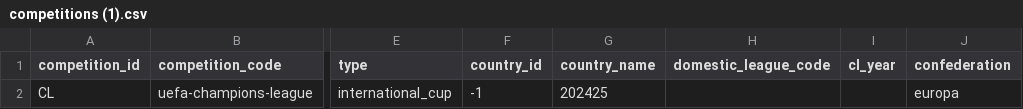
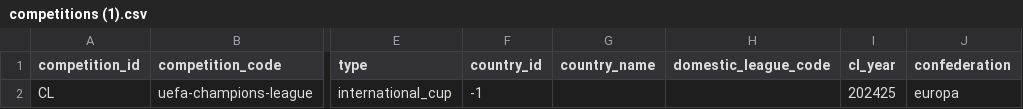
Before and after one commit to MfiqulCh/DIS-Fodbold-Projekt, a CSV file: competitions (1).csv, drawn as a sheet; only a part is shown, gaps mark what is left out; the diff names each change by its address in the sheet, - before the commit and + after, or states it on an @@ line.

Commit message:
Start

```diff
--- a/competitions (1).csv
+++ b/competitions (1).csv
-G2 (country_name): 202425
+G2 (country_name): (empty)
-I2 (cl_year): (empty)
+I2 (cl_year): 202425
```
